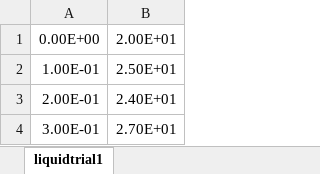
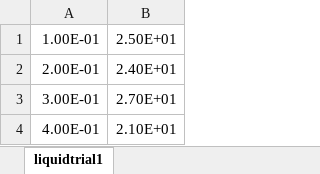
Before and after one commit to adeshpande03/juniorlab, an Excel workbook: Lab_1_Half-Life/Data/Formatted/LiquidTrial_1_Excel.xlsx, sheet liquidtrial1, drawn as a sheet; only a part is shown; the shorter side is filled out with more unchanged rows; values as stored, in another font and other column widths than the file's, no borders; charts and pictures not drawn; the diff names each change by its address in the sheet, - before the commit and + after, or states it on an @@ line.

```diff
--- a/Lab_1_Half-Life/Data/Formatted/LiquidTrial_1_Excel.xlsx (sheet liquidtrial1)
+++ b/Lab_1_Half-Life/Data/Formatted/LiquidTrial_1_Excel.xlsx (sheet liquidtrial1)
-row 1: 0.00E+00 | 2.00E+01
```
Also changed, not shown: charts or pictures, Lab_1_Half-Life/Data/Formatted/LiquidTrial_2_Excel.xlsx, Lab_1_Half-Life/Data/Formatted/LiquidTrial_3_Excel.xlsx, 2 other files.
